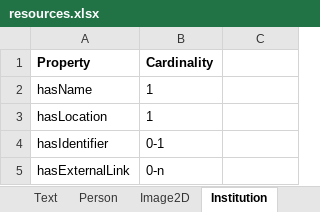
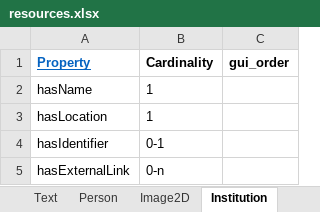
Before and after one commit to dasch-swiss/dsp-tools, an Excel workbook: docs/assets/data_model_templates/rosetta (rosetta)/resources.xlsx, sheet Institution, drawn as a sheet; values as stored, in another font and other column widths than the file's, no borders; the diff names each change by its address in the sheet, - before the commit and + after, or states it on an @@ line.

```diff
--- a/docs/assets/data_model_templates/rosetta (rosetta)/resources.xlsx (sheet Institution)
+++ b/docs/assets/data_model_templates/rosetta (rosetta)/resources.xlsx (sheet Institution)
@@ A1 underline: off → on, text colour: black → #0563C1 @@
-C1: (empty)
+C1: gui_order
```
Also changed, not shown: sheet Person, sheet Image2D, sheet Text, docs/assets/data_model_templates/rosetta (rosetta)/properties.xlsx, 9 other files.
